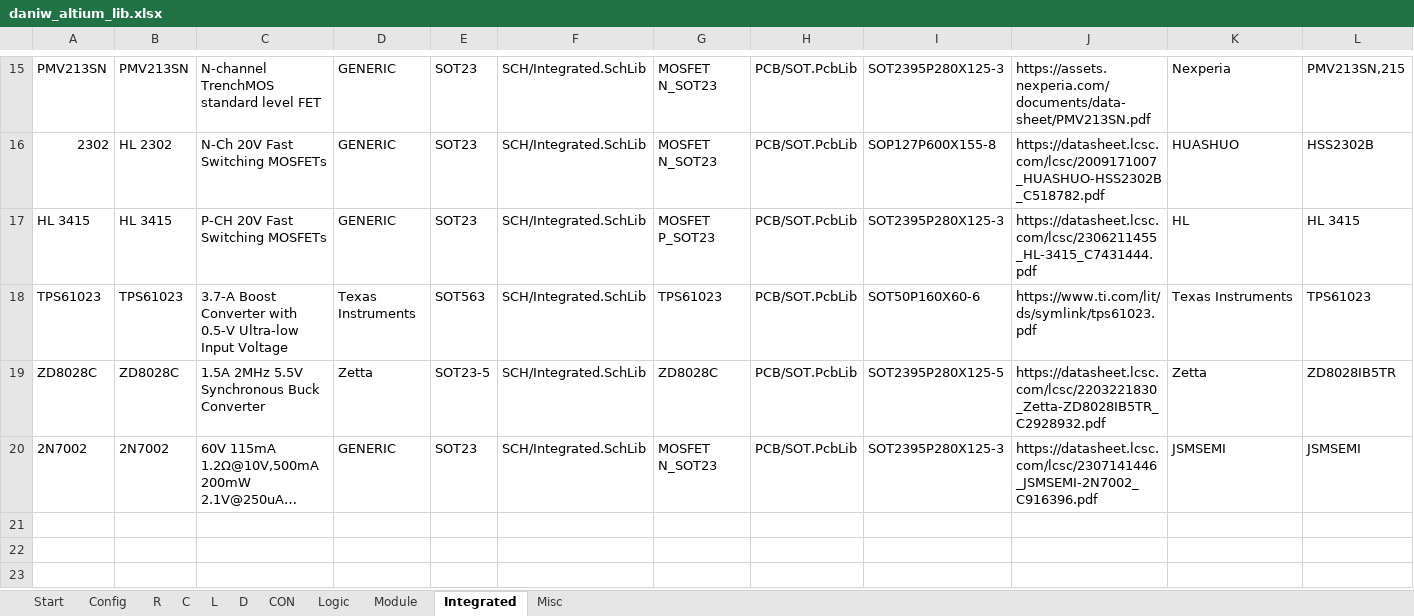
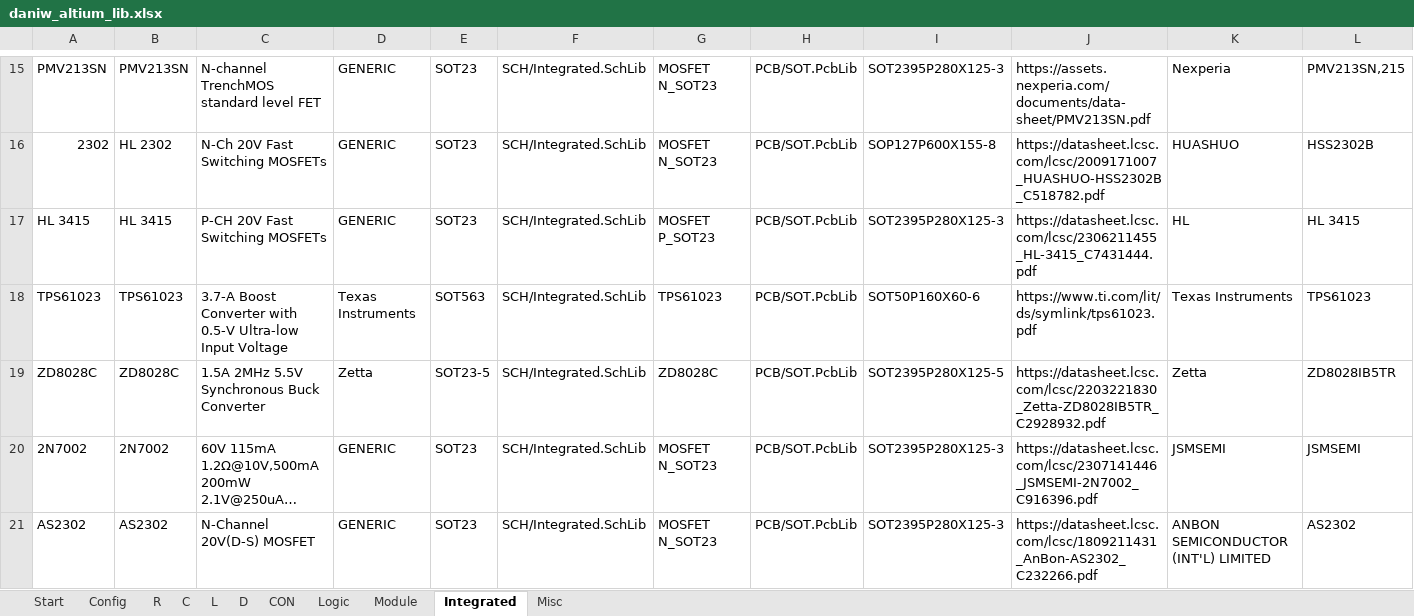
Before and after one commit to daniw/daniw_altium_lib, an Excel workbook: daniw_altium_lib.xlsx, sheet Integrated, drawn as a sheet; only a part is shown, gaps mark what is left out; long unchanged cells end in …; values as stored, in another font and other column widths than the file's, no borders; rows hold the shown columns only; the diff names each change by its address in the sheet, - before the commit and + after, or states it on an @@ line.

Commit message:
Corrected Schematic Symbol of TPS4056, added AS3202 MOSFET

```diff
--- a/daniw_altium_lib.xlsx (sheet Integrated)
+++ b/daniw_altium_lib.xlsx (sheet Integrated)
+row 21: AS2302 | AS2302 | N-Channel 20V(D-S) MOSFET | GENERIC | SOT23 | SCH/Integrated.SchLib | MOSFET N_SOT23 | PCB/SOT.PcbLib | SOT2395P280X125-3 | https://datasheet.lcsc.com/lcsc/1809211431_AnBon-AS2302_C232266.pdf | ANBON SEMICONDUCTOR (INT'L) LIMITED | AS2302
```
Also changed, not shown: 1 other file.
